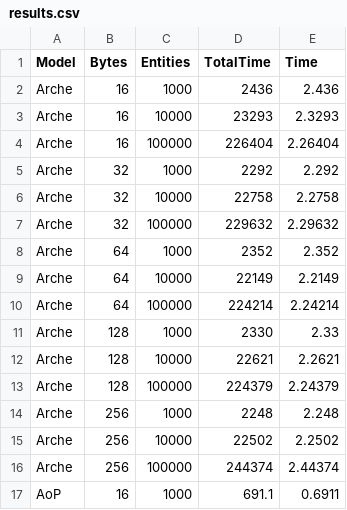
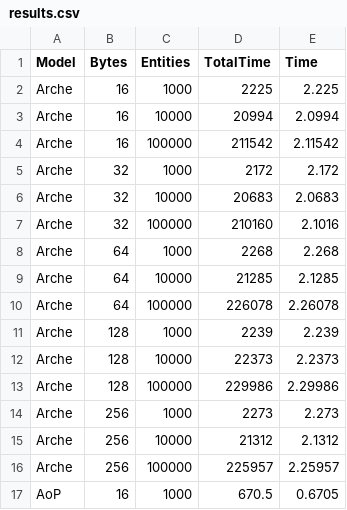
Before and after one commit to mlange-42/arche, a CSV file: benchmark/arche/aos/results.csv, drawn as a sheet; only a part is shown; the diff covers the shown part only.

Commit message:
update benchmarks and changelog

```diff
--- a/benchmark/arche/aos/results.csv
+++ b/benchmark/arche/aos/results.csv
@@ -1,17 +1,17 @@
 Model;Bytes;Entities;TotalTime;Time
-Arche;16;1000;2436;2.436
-Arche;16;10000;23293;2.3293
-Arche;16;100000;226404;2.26404
-Arche;32;1000;2292;2.292
-Arche;32;10000;22758;2.2758
-Arche;32;100000;229632;2.29632
-Arche;64;1000;2352;2.352
-Arche;64;10000;22149;2.2149
-Arche;64;100000;224214;2.24214
-Arche;128;1000;2330;2.33
-Arche;128;10000;22621;2.2621
-Arche;128;100000;224379;2.24379
-Arche;256;1000;2248;2.248
-Arche;256;10000;22502;2.2502
-Arche;256;100000;244374;2.44374
-AoP;16;1000;691.1;0.6911
+Arche;16;1000;2225;2.225
+Arche;16;10000;20994;2.0994
+Arche;16;100000;211542;2.11542
+Arche;32;1000;2172;2.172
+Arche;32;10000;20683;2.0683
+Arche;32;100000;210160;2.1016
+Arche;64;1000;2268;2.268
+Arche;64;10000;21285;2.1285
+Arche;64;100000;226078;2.26078
+Arche;128;1000;2239;2.239
+Arche;128;10000;22373;2.2373
+Arche;128;100000;229986;2.29986
+Arche;256;1000;2273;2.273
+Arche;256;10000;21312;2.1312
+Arche;256;100000;225957;2.25957
+AoP;16;1000;670.5;0.6705
```
Also changed, not shown: 58 edited cells elsewhere in this file, 2 other files.
